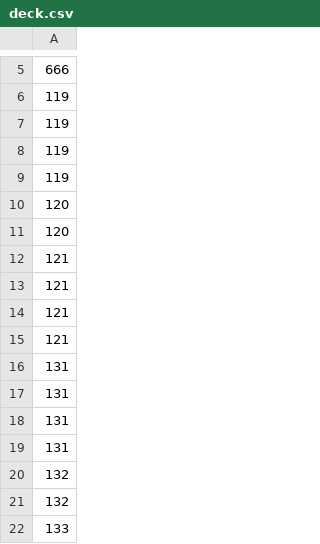
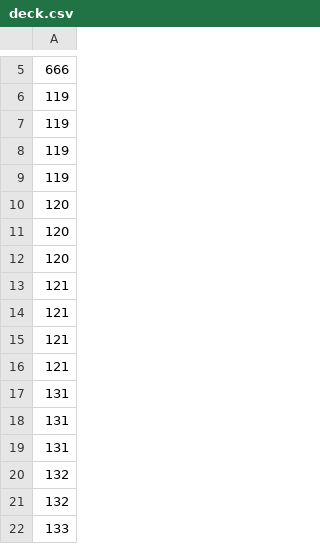
Before and after one commit to o-yutaka/black-pokemon-championship, a CSV file: candidates/dragapult_cinderace/deck.csv, drawn as a sheet; only a part is shown, gaps mark what is left out; removed rows and columns are numbered as before the commit, all else as after; the diff names each change by its address in the sheet, - before the commit and + after, or states it on an @@ line.

Commit message:
Finalize Dragapult line at 4-3-4 and Duskull line at 3-2-2

```diff
--- a/candidates/dragapult_cinderace/deck.csv
+++ b/candidates/dragapult_cinderace/deck.csv
+row 12: 120
-row 16: 131
```
